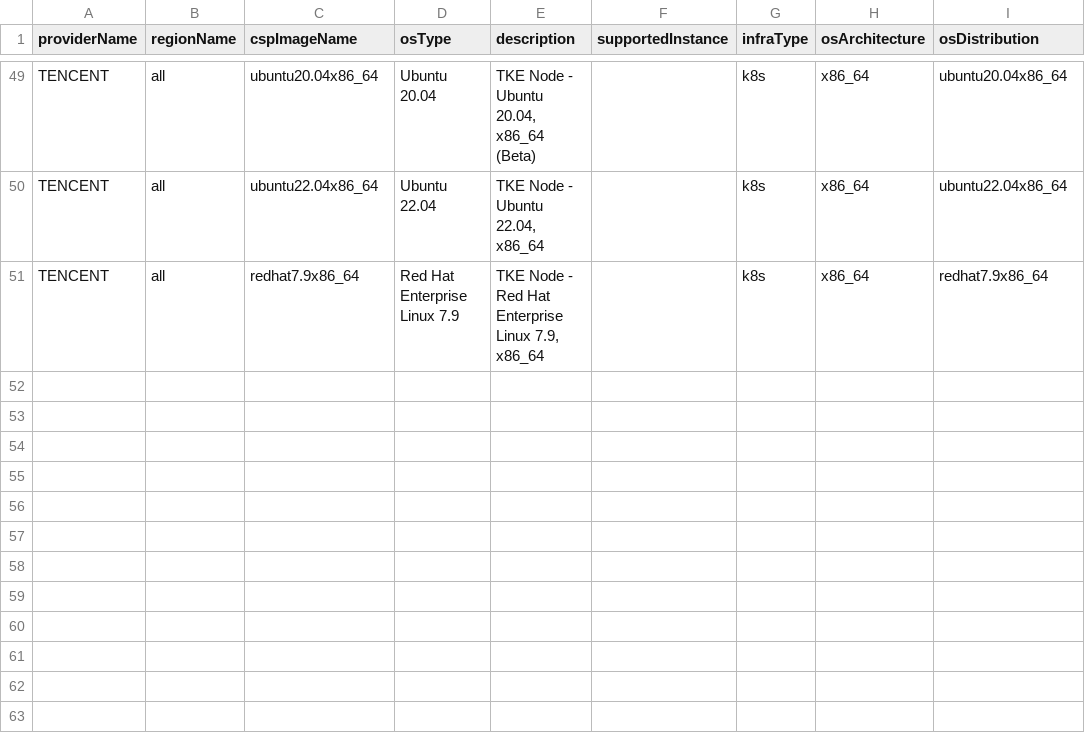
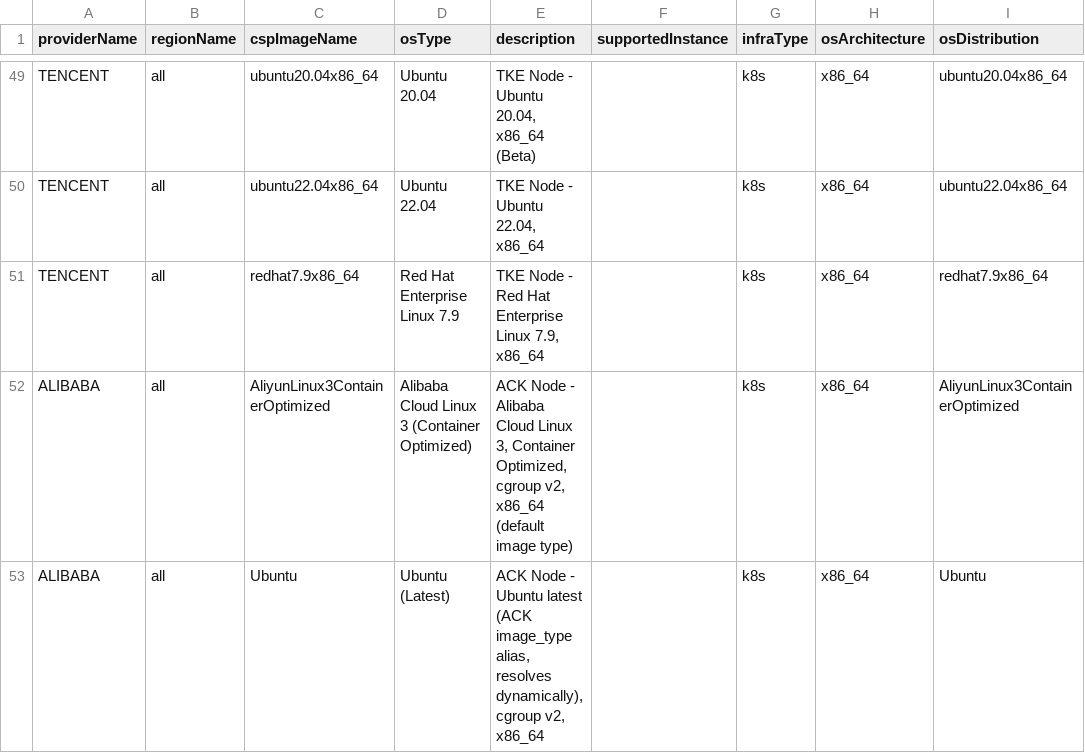
Before and after one commit to m-cmp/mc-admin-cli, a CSV file: conf/docker/conf/mc-infra-manager/assets/cloudimage.csv, drawn as a sheet; only a part is shown, gaps mark what is left out.

Commit message:
Use cb-tb latest v0.12.21 (#170)
Signed-off-by: Seokho Son <shsongist@gmail.com>

```diff
--- a/conf/docker/conf/mc-infra-manager/assets/cloudimage.csv
+++ b/conf/docker/conf/mc-infra-manager/assets/cloudimage.csv
@@ -51 +51,3 @@ TENCENT,all,ubuntu22.04x86_64,Ubuntu 22.04,"TKE Node - Ubuntu 22.04, x86_64",,k8
 TENCENT,all,redhat7.9x86_64,Red Hat Enterprise Linux 7.9,"TKE Node - Red Hat Enterprise Linux 7.9, x86_64",,k8s,x86_64,redhat7.9x86_64
+ALIBABA,all,AliyunLinux3ContainerOptimized,Alibaba Cloud Linux 3 (Container Optimized),"ACK Node - Alibaba Cloud Linux 3, Container Optimized, cgroup v2, x86_64 (default image type)",,k8s,x86_64,AliyunLinux3ContainerOptimized
+ALIBABA,all,Ubuntu,Ubuntu (Latest),"ACK Node - Ubuntu latest (ACK image_type alias, resolves dynamically), cgroup v2, x86_64",,k8s,x86_64,Ubuntu
```
Also changed, not shown: 4 other files.
